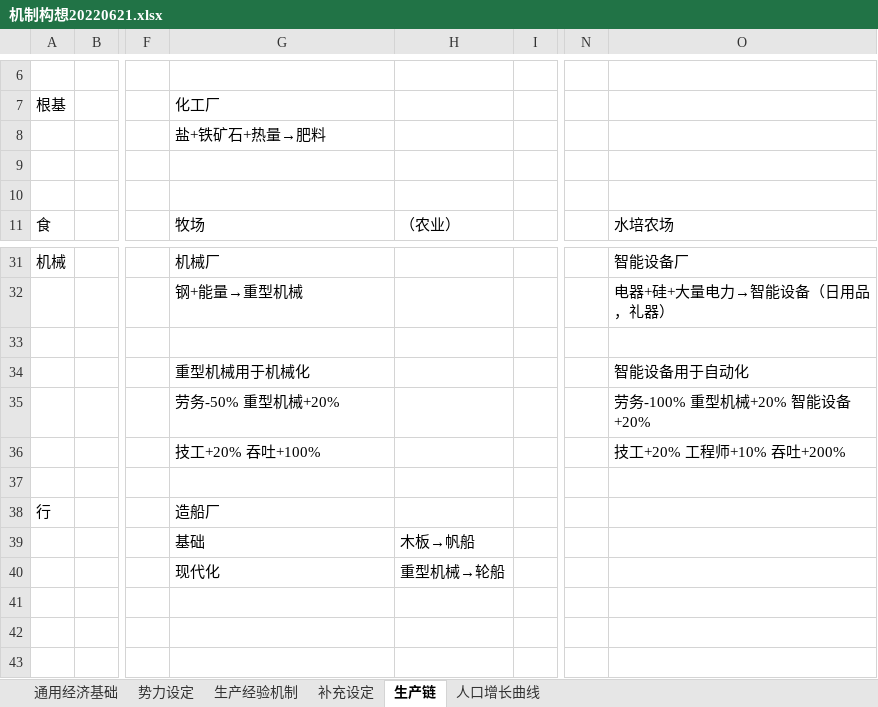
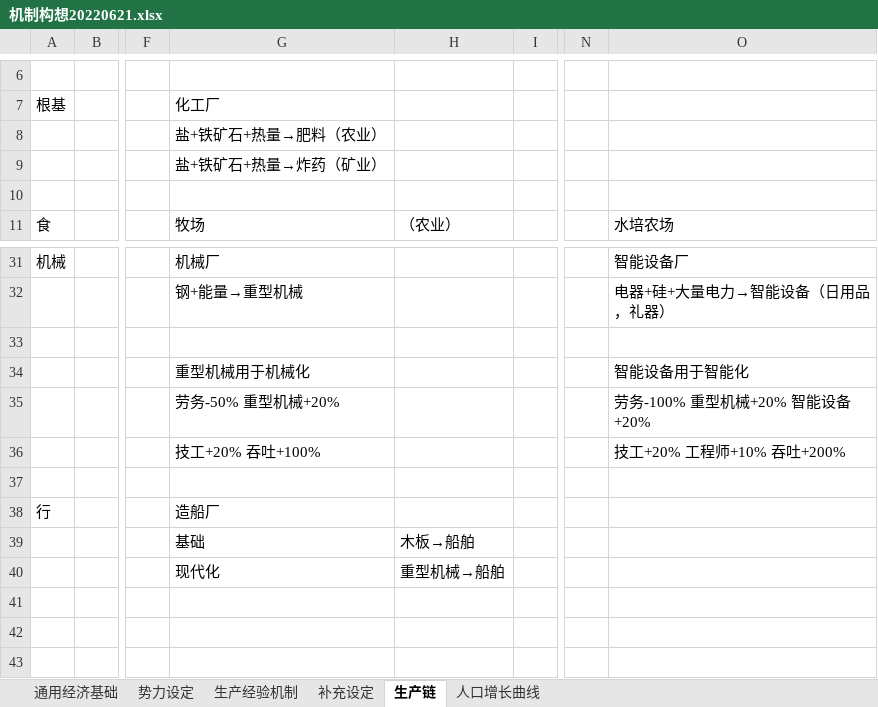
Before and after one commit to Miraiteko/BreakOut, an Excel workbook: 机制构想20220621.xlsx, sheet 生产链, drawn as a sheet; only a part is shown, gaps mark what is left out; values as stored, in another font and other column widths than the file's, no borders; the diff covers the shown part only; the diff names each change by its address in the sheet, - before the commit and + after, or states it on an @@ line.

```diff
--- a/机制构想20220621.xlsx (sheet 生产链)
+++ b/机制构想20220621.xlsx (sheet 生产链)
-G8: 盐+铁矿石+热量→肥料
+G8: 盐+铁矿石+热量→肥料（农业）
-G9: (empty)
+G9: 盐+铁矿石+热量→炸药（矿业）
-O34: 智能设备用于自动化
+O34: 智能设备用于智能化
-H39: 木板→帆船
+H39: 木板→船舶
-H40: 重型机械→轮船
+H40: 重型机械→船舶
```
Also changed, not shown: 16 added rows, 2 removed rows, 1 moved row and 9 edited cells elsewhere in this sheet, 13 other files.
